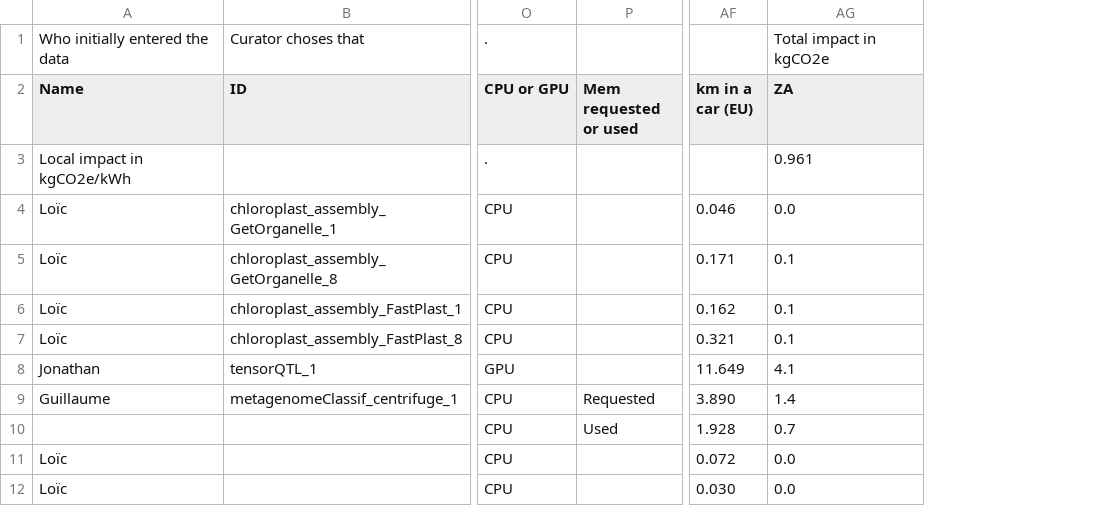
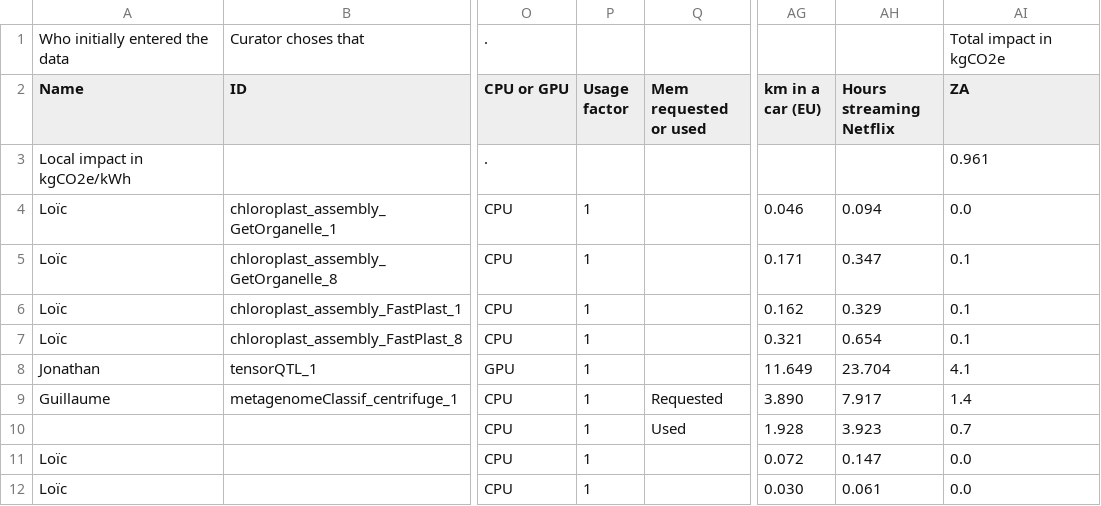
Before and after one commit to GreenAlgorithms/green-algorithms-tool, a CSV file: data/curated_algorithms_details.csv, drawn as a sheet; only a part is shown, gaps mark what is left out; the diff covers the shown part only; the diff names each change by its address in the sheet, - before the commit and + after, or states it on an @@ line.

```diff
--- a/data/curated_algorithms_details.csv
+++ b/data/curated_algorithms_details.csv
+column P (Usage factor), rows 4-12: all 1
+column AH (Hours streaming Netflix), rows 4-12: 0.094 | 0.347 | 0.329 | 0.654 | 23.704 | 7.917 | 3.923 | 0.147 | 0.061
```
Also changed, not shown: 5 added rows and 4 edited cells elsewhere in this file, 1 other file.
